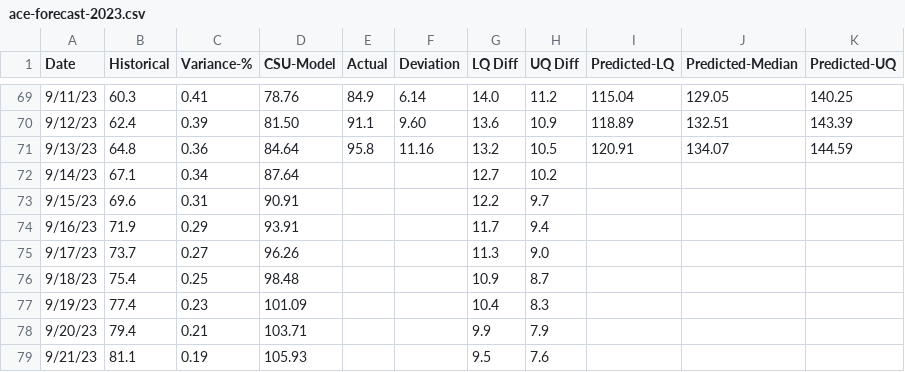
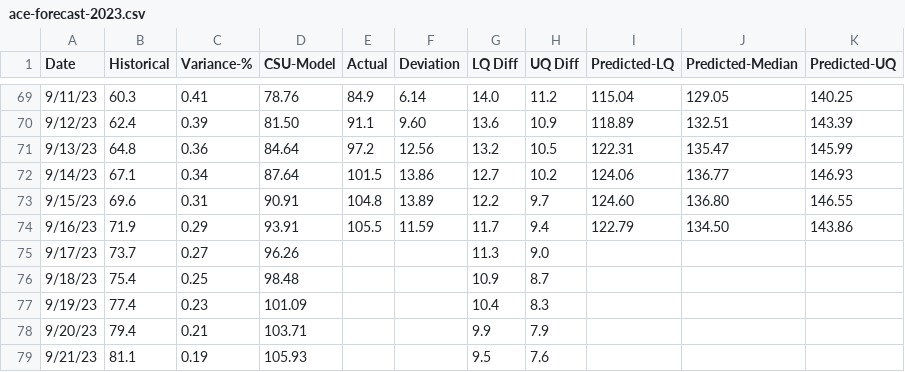
Before and after one commit to partlygloudy/charts, a CSV file: static/data/ace-forecast-2023.csv, drawn as a sheet; only a part is shown, gaps mark what is left out.

Commit message:
update csv 9/16

```diff
--- a/static/data/ace-forecast-2023.csv
+++ b/static/data/ace-forecast-2023.csv
@@ -70,6 +70,6 @@ Date,Historical,Variance-%,CSU-Model,Actual,Deviation,LQ Diff,UQ Diff,Predicted-
 9/12/23,62.4,0.39,81.50,91.1,9.60,13.6,10.9,118.89,132.51,143.39
-9/13/23,64.8,0.36,84.64,95.8,11.16,13.2,10.5,120.91,134.07,144.59
-9/14/23,67.1,0.34,87.64,,,12.7,10.2,,,
-9/15/23,69.6,0.31,90.91,,,12.2,9.7,,,
-9/16/23,71.9,0.29,93.91,,,11.7,9.4,,,
+9/13/23,64.8,0.36,84.64,97.2,12.56,13.2,10.5,122.31,135.47,145.99
+9/14/23,67.1,0.34,87.64,101.5,13.86,12.7,10.2,124.06,136.77,146.93
+9/15/23,69.6,0.31,90.91,104.8,13.89,12.2,9.7,124.60,136.80,146.55
+9/16/23,71.9,0.29,93.91,105.5,11.59,11.7,9.4,122.79,134.50,143.86
 9/17/23,73.7,0.27,96.26,,,11.3,9.0,,,
```
